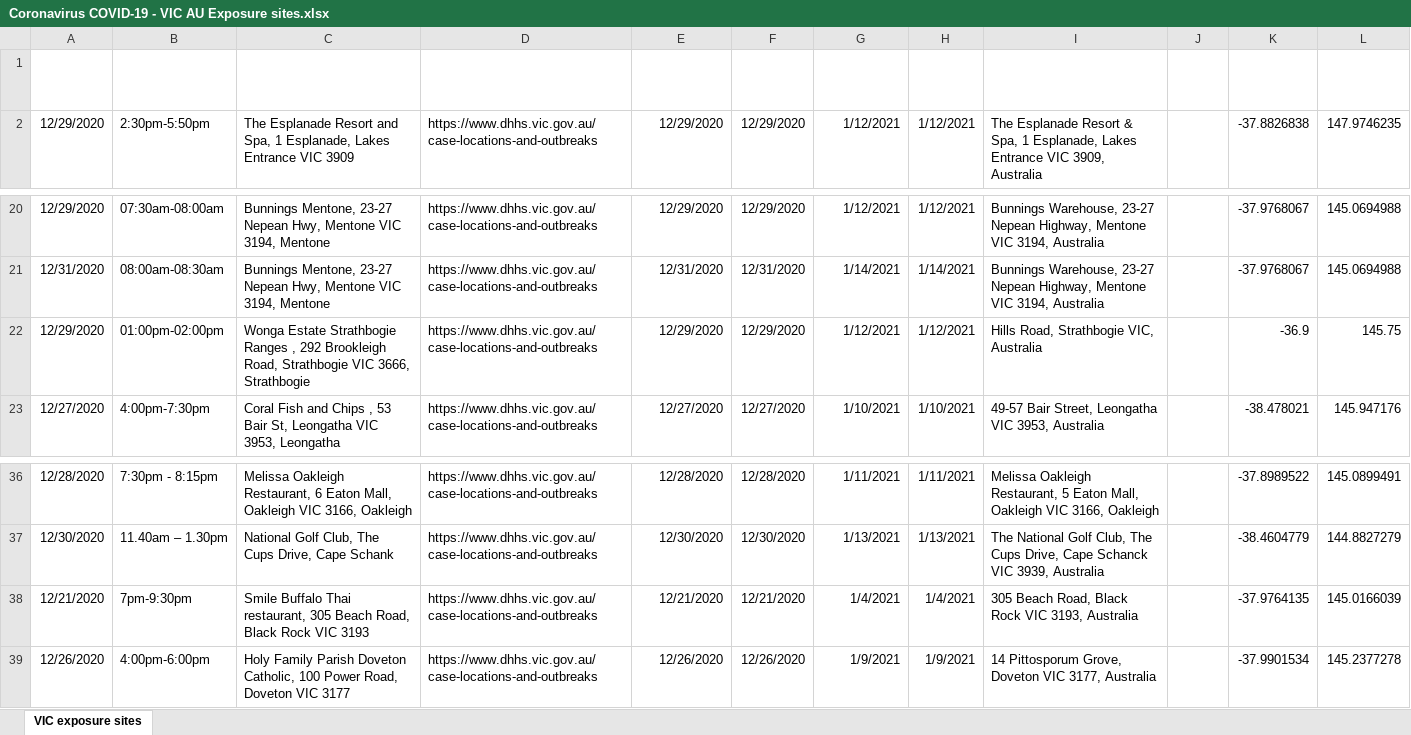
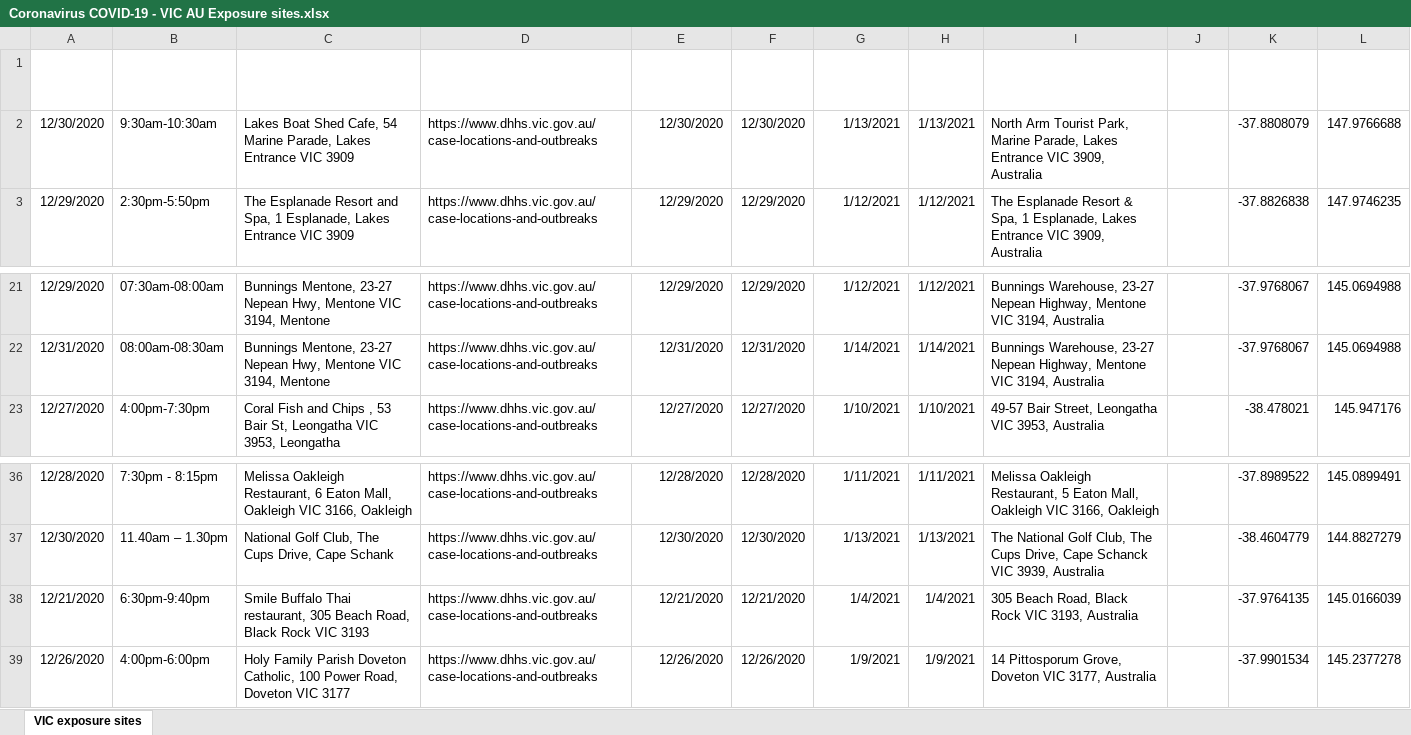
Before and after one commit to Mike-Honey/covid-19-vic-au, an Excel workbook: Coronavirus COVID-19 - VIC AU Exposure sites.xlsx, sheet VIC exposure sites, drawn as a sheet; only a part is shown, gaps mark what is left out; values as stored, in another font and other column widths than the file's, no borders; table styles not drawn; removed rows and columns are numbered as before the commit, all else as after; the diff names each change by its address in the sheet, - before the commit and + after, or states it on an @@ line.

```diff
--- a/Coronavirus COVID-19 - VIC AU Exposure sites.xlsx (sheet VIC exposure sites)
+++ b/Coronavirus COVID-19 - VIC AU Exposure sites.xlsx (sheet VIC exposure sites)
+row 2: 12/30/2020 | 9:30am-10:30am | Lakes Boat Shed Cafe, 54 Marine Parade, Lakes Entrance VIC 3909 | https://www.dhhs.vic.gov.au/case-locations-and-outbreaks | 12/30/2020 | 12/30/2020 | 1/13/2021 | 1/13/2021 | North Arm Tourist Park, Marine Parade, Lakes Entrance VIC 3909, Australia |  | -37.8808079 | 147.9766688
-row 22: 12/29/2020 | 01:00pm-02:00pm | Wonga Estate Strathbogie Ranges , 292 Brookleigh Road, Strathbogie VIC 3666, Strathbogie | https://www.dhhs.vic.gov.au/case-locations-and-outbreaks | 12/29/2020 | 12/29/2020 | 1/12/2021 | 1/12/2021 | Hills Road, Strathbogie VIC, Australia |  | -36.9 | 145.75
-B38 (Time): 7pm-9:30pm
+B38 (Time): 6:30pm-9:40pm
```
Also changed, not shown: case-locations-and-outbreaks_case-alerts--public-exposure-sites_0.xlsx, case-locations-and-outbreaks_case-alerts--public-exposure-sites_0_diff.xlsx, 5 other files.
